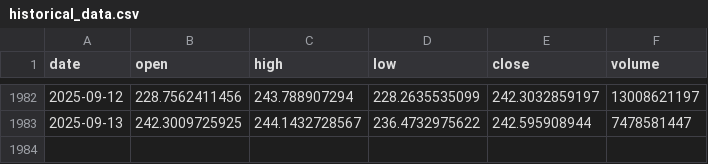
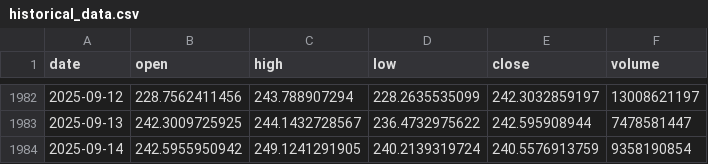
Before and after one commit to LukeGSW/AnalisiCiclica-SOL-USD, a CSV file: data/SOL-USD/historical_data.csv, drawn as a sheet; only a part is shown, gaps mark what is left out; the diff names each change by its address in the sheet, - before the commit and + after, or states it on an @@ line.

```diff
--- a/data/SOL-USD/historical_data.csv
+++ b/data/SOL-USD/historical_data.csv
+row 1984: 2025-09-14 | 242.5955950942 | 249.1241291905 | 240.2139319724 | 240.5576913759 | 9358190854
```
Also changed, not shown: data/SOL-USD/signals.csv, 3 other files.
